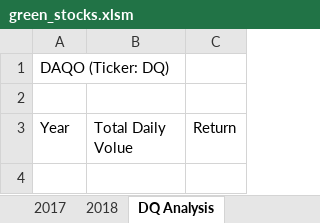
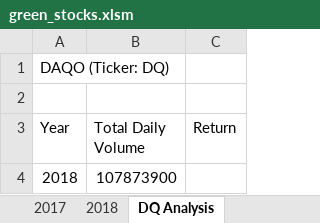
Before and after one commit to erick38f89/stock-analysis, an Excel workbook: green_stocks.xlsm, sheet DQ Analysis, drawn as a sheet; values as stored, in another font and other column widths than the file's, no borders; the diff names each change by its address in the sheet, - before the commit and + after, or states it on an @@ line.

Commit message:
Add files via upload

```diff
--- a/green_stocks.xlsm (sheet DQ Analysis)
+++ b/green_stocks.xlsm (sheet DQ Analysis)
-B3: Total Daily Volue
+B3: Total Daily Volume
+row 4: 2018 | 107873900
```
